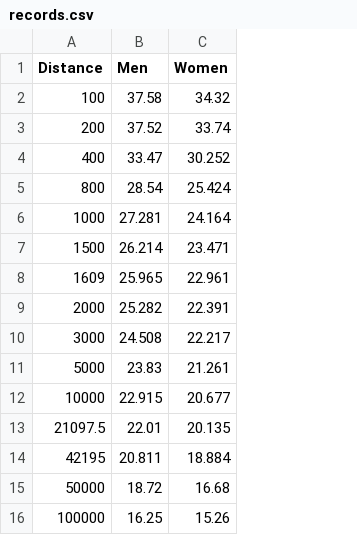
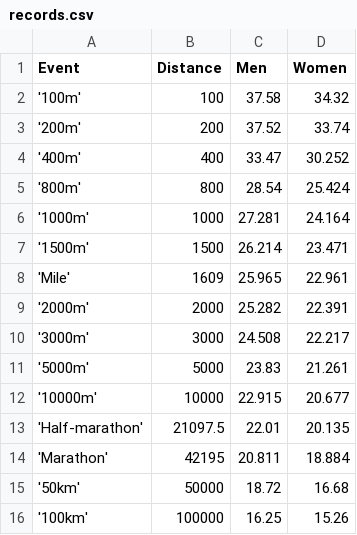
Before and after one commit to piresn/pacer, a CSV file: records.csv, drawn as a sheet; the diff names each change by its address in the sheet, - before the commit and + after, or states it on an @@ line.

```diff
--- a/records.csv
+++ b/records.csv
+column A (Event), rows 2-16: '100m' | '200m' | '400m' | '800m' | '1000m' | '1500m' | 'Mile' | '2000m' | '3000m' | '5000m' | '10000m' | 'Half-marathon' | 'Marathon' | '50km' | '100km'
```
Also changed, not shown: 2 other files.
